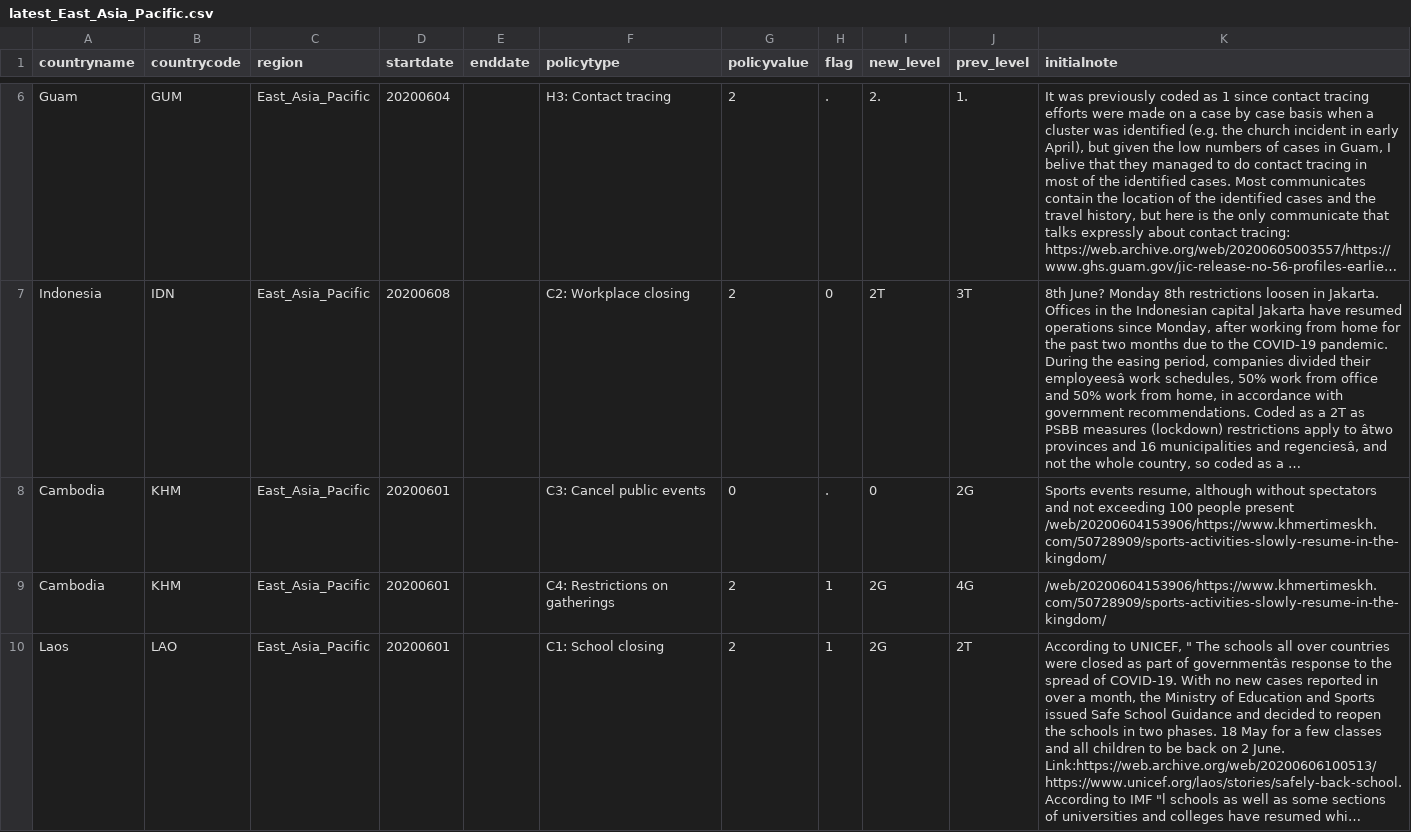
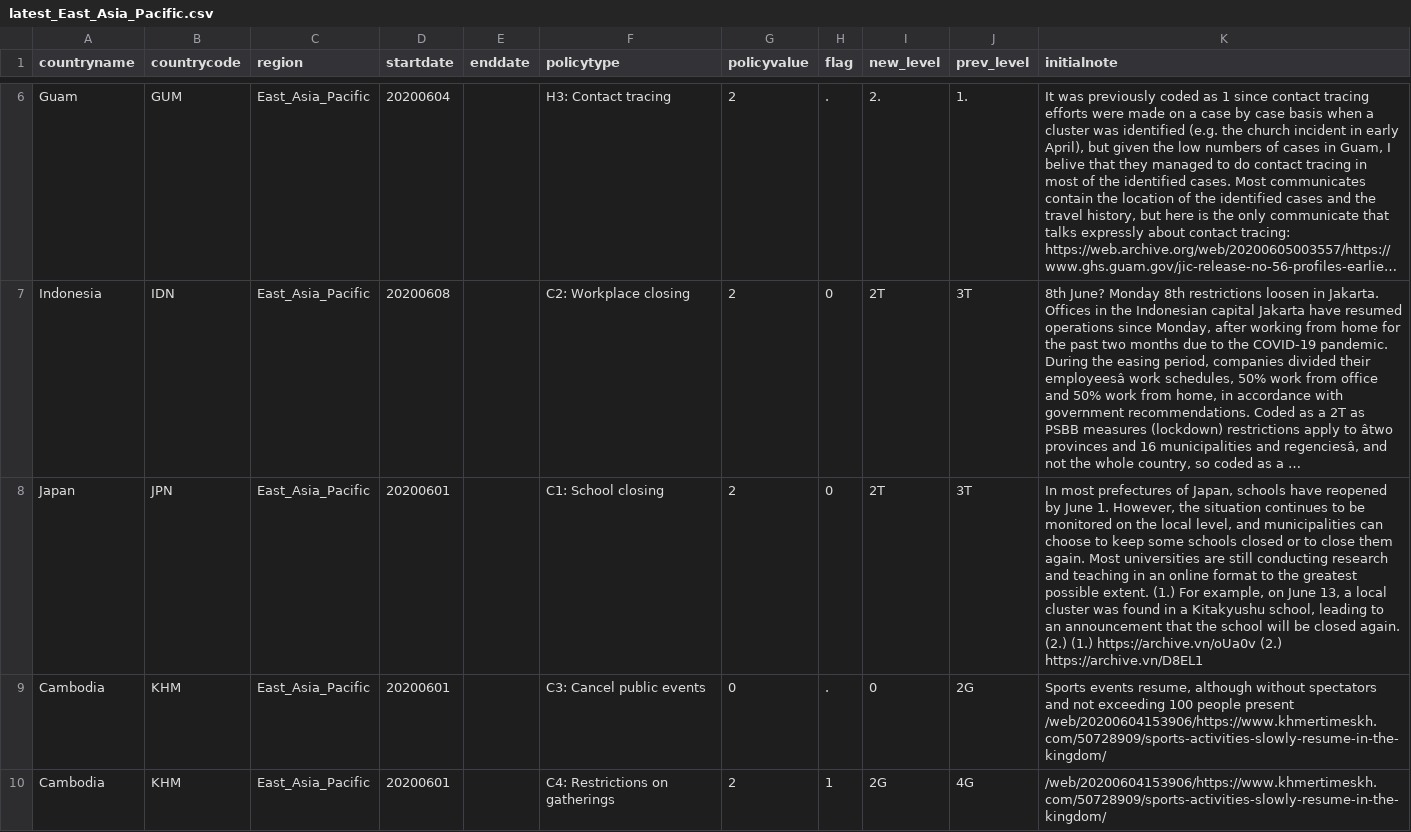
Before and after one commit to OxCGRT/covid-policy-scratchpad, a CSV file: regional_changes/latest_East_Asia_Pacific.csv, drawn as a sheet; only a part is shown, gaps mark what is left out; the shorter side is filled out with more unchanged rows; long unchanged cells end in …; the diff covers the shown part only; the diff names each change by its address in the sheet, - before the commit and + after, or states it on an @@ line.

```diff
--- a/regional_changes/latest_East_Asia_Pacific.csv
+++ b/regional_changes/latest_East_Asia_Pacific.csv
+row 8: Japan | JPN | East_Asia_Pacific | 20200601 |  | C1: School closing | 2 | 0 | 2T | 3T | In most prefectures of Japan, schools have reopened by June 1. However, the situation continues to be monitored on the local level, and municipalities can choose to keep some schools closed or to close them again. Most universities are still conducting research and teaching in an online format to the greatest possible extent. (1.) For example, on June 13, a local cluster was found in a Kitakyushu school, leading to an announcement that the school will be closed again. (2.) (1.) https://archive.vn/oUa0v (2.) https://archive.vn/D8EL1
```
Also changed, not shown: 1 added row and 1 edited cell elsewhere in this file, regional_changes/latest_Europe_Central_Asia.csv, regional_changes/latest_Latin_America_Caribbean.csv, 4 other files.
